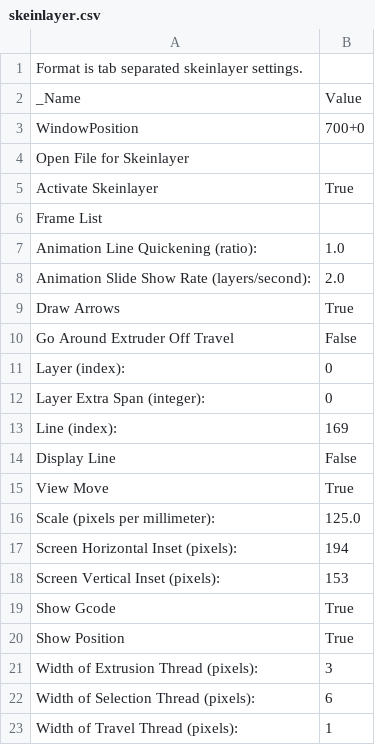
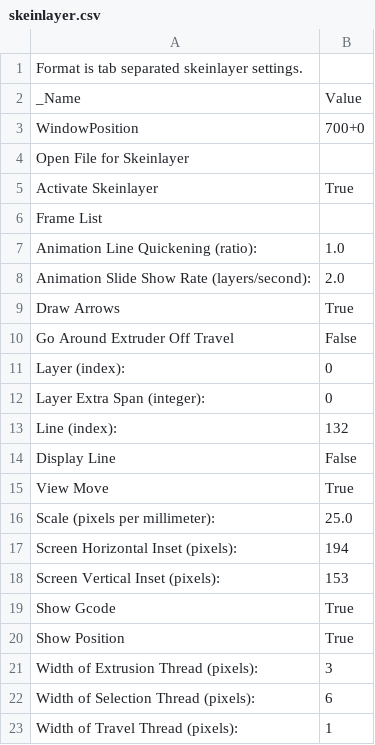
Before and after one commit to amyrlam/skeinforge, a CSV file: skeinforge_application/profiles/extrusion/ML/skeinlayer.csv, drawn as a sheet.

```diff
--- a/skeinforge_application/profiles/extrusion/ML/skeinlayer.csv
+++ b/skeinforge_application/profiles/extrusion/ML/skeinlayer.csv
@@ -12,6 +12,6 @@ Layer (index):	0
 Layer Extra Span (integer):	0
-Line (index):	169
+Line (index):	132
 Display Line	False
 View Move	True
-Scale (pixels per millimeter):	125.0
+Scale (pixels per millimeter):	25.0
 Screen Horizontal Inset (pixels):	194
```
Also changed, not shown: skeinforge_application/profiles/extrusion/ML/skeinforge_craft.csv, 2 other files.
